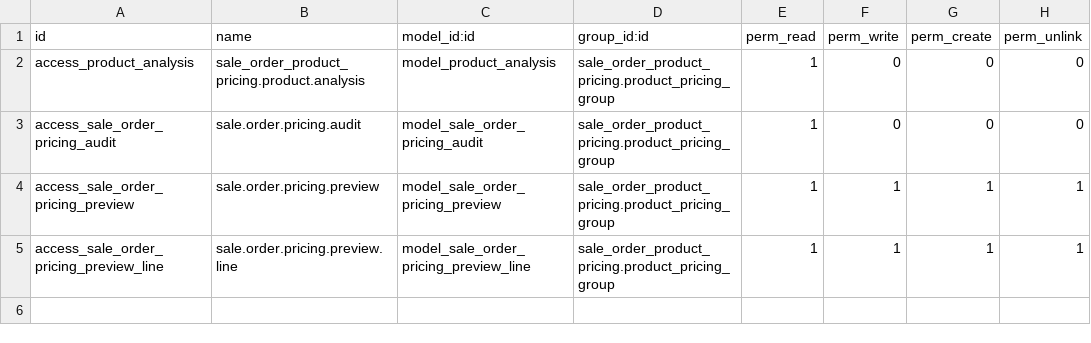
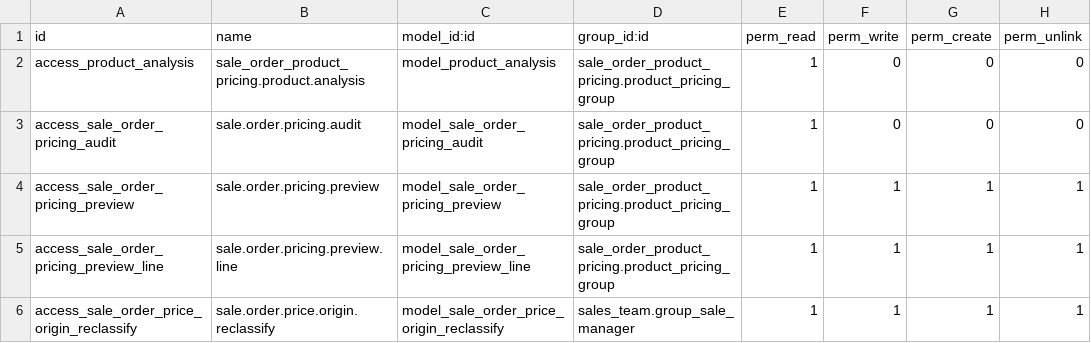
Before and after one commit to Egy-trade/egy-trade, a CSV file: sale_order_product_pricing/security/ir.model.access.csv, drawn as a sheet; the diff names each change by its address in the sheet, - before the commit and + after, or states it on an @@ line.

Commit message:
Stabilize quotation pricing and revision restoration

```diff
--- a/sale_order_product_pricing/security/ir.model.access.csv
+++ b/sale_order_product_pricing/security/ir.model.access.csv
+row 6: access_sale_order_price_origin_reclassify | sale.order.price.origin.reclassify | model_sale_order_price_origin_reclassify | sales_team.group_sale_manager | 1 | 1 | 1 | 1
```
Also changed, not shown: 15 other files.
